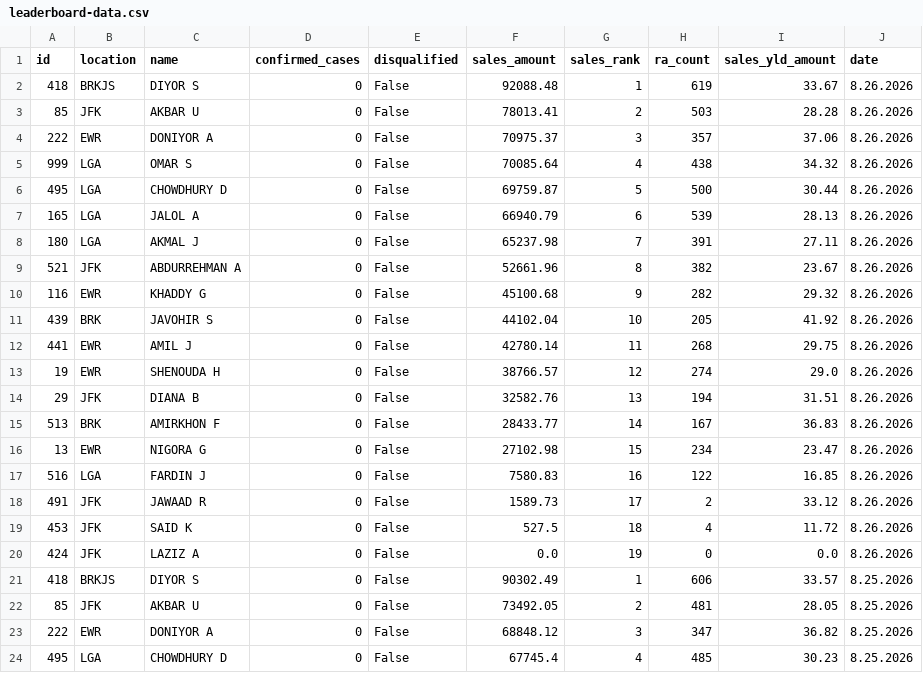
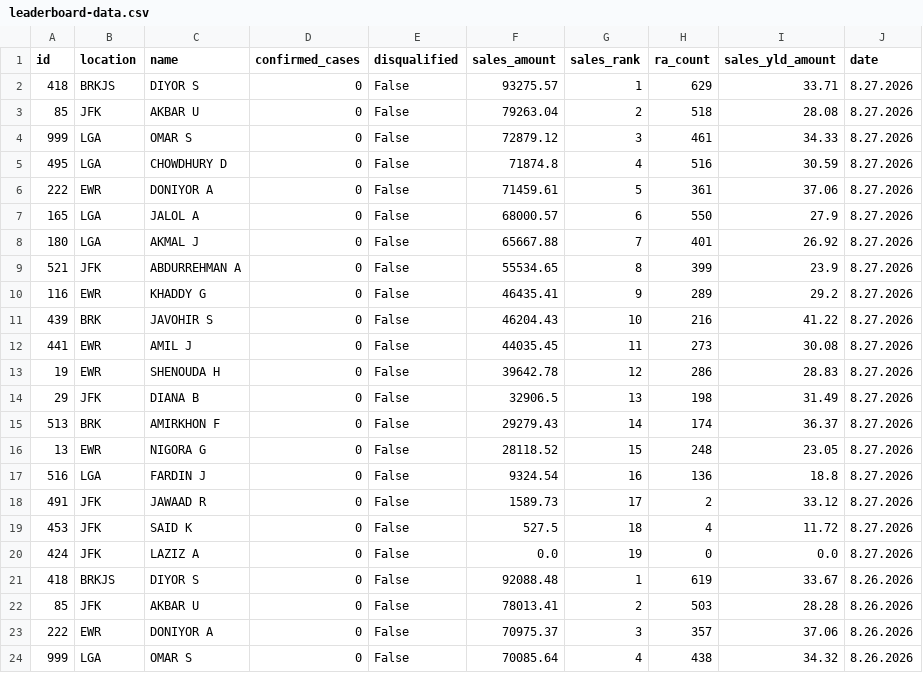
Before and after one commit to robdrivo/drivo-leaderboard, a CSV file: leaderboard-data.csv, drawn as a sheet; only a part is shown; the shorter side is filled out with more unchanged rows; the diff names each change by its address in the sheet, - before the commit and + after, or states it on an @@ line.

Commit message:
Update leaderboard data 2026-08-28 07:10:08 EDT

```diff
--- a/leaderboard-data.csv
+++ b/leaderboard-data.csv
+row 2: 418 | BRKJS | DIYOR S | 0 | False | 93275.57 | 1 | 629 | 33.71 | 8.27.2026
+row 3: 85 | JFK | AKBAR U | 0 | False | 79263.04 | 2 | 518 | 28.08 | 8.27.2026
+row 4: 999 | LGA | OMAR S | 0 | False | 72879.12 | 3 | 461 | 34.33 | 8.27.2026
+row 5: 495 | LGA | CHOWDHURY D | 0 | False | 71874.8 | 4 | 516 | 30.59 | 8.27.2026
+row 6: 222 | EWR | DONIYOR A | 0 | False | 71459.61 | 5 | 361 | 37.06 | 8.27.2026
+row 7: 165 | LGA | JALOL A | 0 | False | 68000.57 | 6 | 550 | 27.9 | 8.27.2026
+row 8: 180 | LGA | AKMAL J | 0 | False | 65667.88 | 7 | 401 | 26.92 | 8.27.2026
+row 9: 521 | JFK | ABDURREHMAN A | 0 | False | 55534.65 | 8 | 399 | 23.9 | 8.27.2026
+row 10: 116 | EWR | KHADDY G | 0 | False | 46435.41 | 9 | 289 | 29.2 | 8.27.2026
+row 11: 439 | BRK | JAVOHIR S | 0 | False | 46204.43 | 10 | 216 | 41.22 | 8.27.2026
+row 12: 441 | EWR | AMIL J | 0 | False | 44035.45 | 11 | 273 | 30.08 | 8.27.2026
+row 13: 19 | EWR | SHENOUDA H | 0 | False | 39642.78 | 12 | 286 | 28.83 | 8.27.2026
+row 14: 29 | JFK | DIANA B | 0 | False | 32906.5 | 13 | 198 | 31.49 | 8.27.2026
+row 15: 513 | BRK | AMIRKHON F | 0 | False | 29279.43 | 14 | 174 | 36.37 | 8.27.2026
+row 16: 13 | EWR | NIGORA G | 0 | False | 28118.52 | 15 | 248 | 23.05 | 8.27.2026
+row 17: 516 | LGA | FARDIN J | 0 | False | 9324.54 | 16 | 136 | 18.8 | 8.27.2026
+row 18: 491 | JFK | JAWAAD R | 0 | False | 1589.73 | 17 | 2 | 33.12 | 8.27.2026
+row 19: 453 | JFK | SAID K | 0 | False | 527.5 | 18 | 4 | 11.72 | 8.27.2026
+row 20: 424 | JFK | LAZIZ A | 0 | False | 0.0 | 19 | 0 | 0.0 | 8.27.2026
```
Also changed, not shown: 1 other file.
